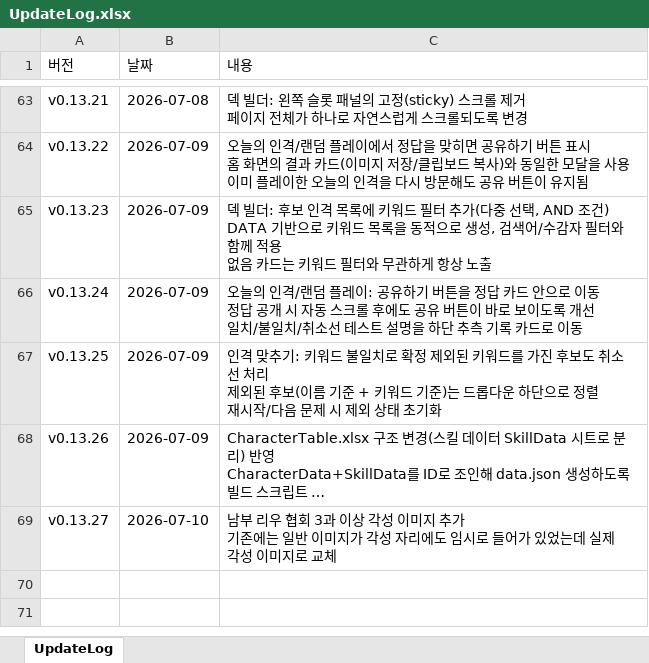
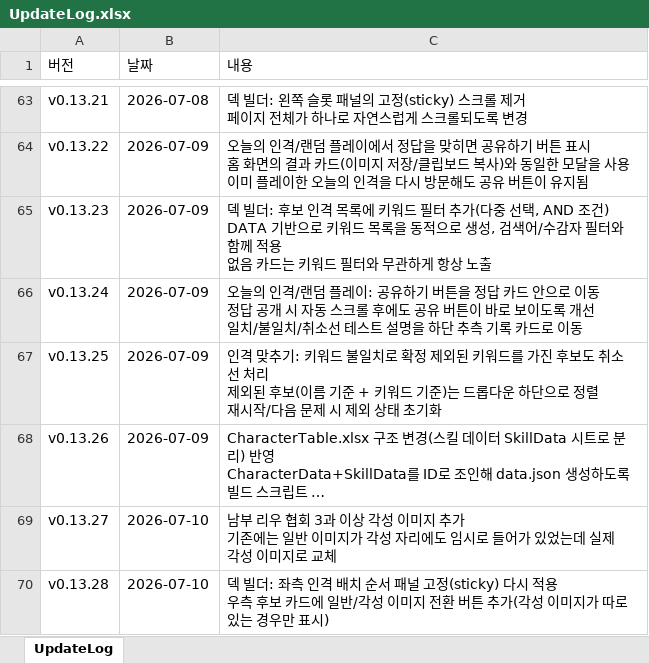
Before and after one commit to ilyoon98/limquiz, an Excel workbook: UpdateLog.xlsx, sheet UpdateLog, drawn as a sheet; only a part is shown, gaps mark what is left out; long unchanged cells end in …; values as stored, in another font and other column widths than the file's, no borders; ↵ is a line break in a cell; the diff names each change by its address in the sheet, - before the commit and + after, or states it on an @@ line.

```diff
--- a/UpdateLog.xlsx (sheet UpdateLog)
+++ b/UpdateLog.xlsx (sheet UpdateLog)
+row 70: v0.13.28 | 2026-07-10 | 덱 빌더: 좌측 인격 배치 순서 패널 고정(sticky) 다시 적용 ↵ 우측 후보 카드에 일반/각성 이미지 전환 버튼 추가(각성 이미지가 따로 있는 경우만 표시)
```
Also changed, not shown: 2 other files.
